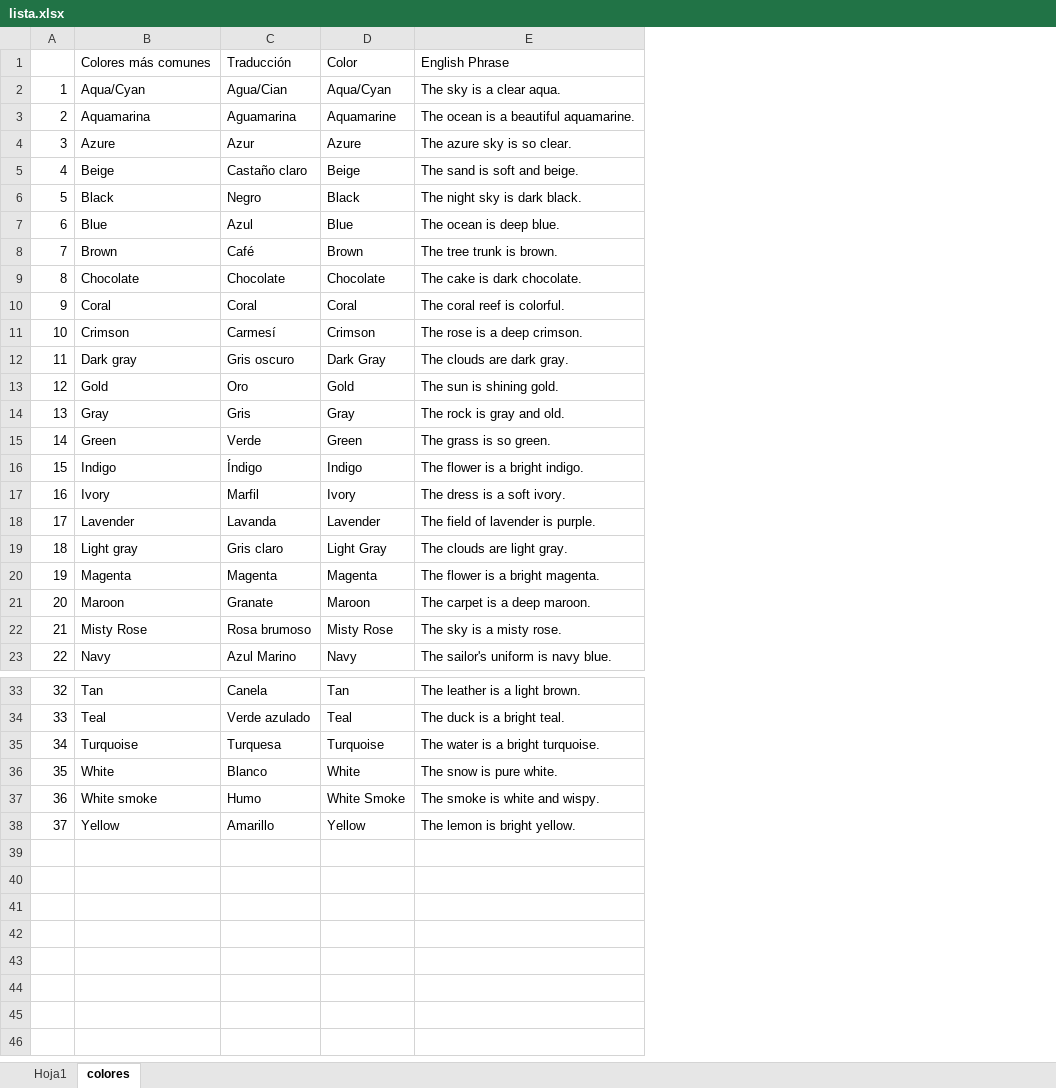
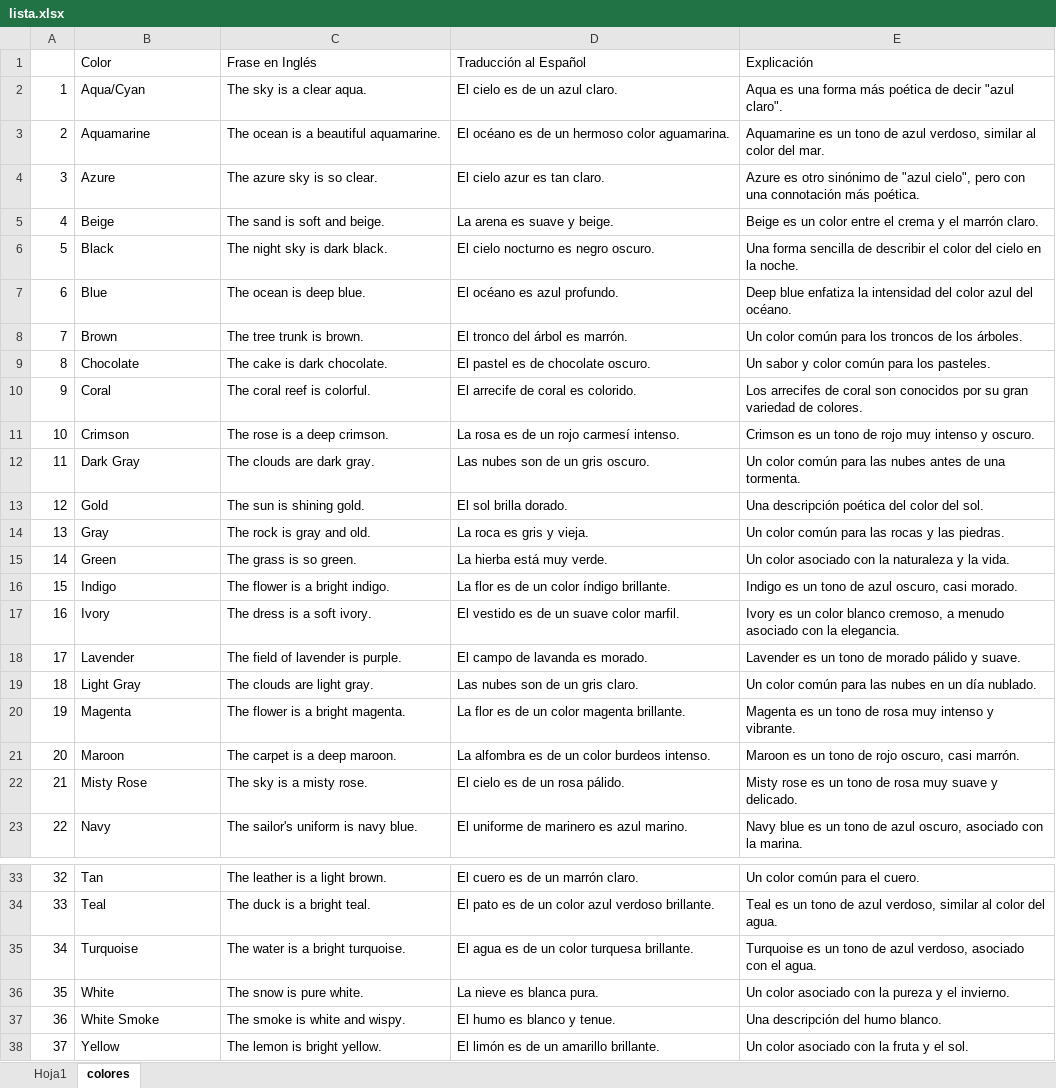
Before and after one commit to yanchapanta/idiomaEN, an Excel workbook: src/lista.xlsx, sheet colores, drawn as a sheet; only a part is shown, gaps mark what is left out; values as stored, in another font and other column widths than the file's, no borders; removed rows and columns are numbered as before the commit, all else as after; the diff names each change by its address in the sheet, - before the commit and + after, or states it on an @@ line.

```diff
--- a/src/lista.xlsx (sheet colores)
+++ b/src/lista.xlsx (sheet colores)
-column C, rows 2-23: Agua/Cian | Aguamarina | Azur | Castaño claro | Negro | Azul | Café | Chocolate | Coral | Carmesí | Gris oscuro | Oro | Gris | Verde | Índigo | Marfil | Lavanda | Gris claro | Magenta | Granate | Rosa brumoso | Azul Marino; rows 33-38: Canela | Verde azulado | Turquesa | Blanco | Humo | Amarillo
-column D, rows 2-23: Aqua/Cyan | Aquamarine | Azure | Beige | Black | Blue | Brown | Chocolate | Coral | Crimson | Dark Gray | Gold | Gray | Green | Indigo | Ivory | Lavender | Light Gray | Magenta | Maroon | Misty Rose | Navy; rows 33-38: Tan | Teal | Turquoise | White | White Smoke | Yellow
+column D, rows 2-23: El cielo es de un azul claro. | El océano es de un hermoso color aguamarina. | El cielo azur es tan claro. | La arena es suave y beige. | El cielo nocturno es negro oscuro. | El océano es azul profundo. | El tronco del árbol es marrón. | El pastel es de chocolate oscuro. | El arrecife de coral es colorido. | La rosa es de un rojo carmesí intenso. | Las nubes son de un gris oscuro. | El sol brilla dorado. | La roca es gris y vieja. | La hierba está muy verde. | La flor es de un color índigo brillante. | El vestido es de un suave color marfil. | El campo de lavanda es morado. | Las nubes son de un gris claro. | La flor es de un color magenta brillante. | La alfombra es de un color burdeos intenso. | El cielo es de un rosa pálido. | El uniforme de marinero es azul marino.; rows 33-38: El cuero es de un marrón claro. | El pato es de un color azul verdoso brillante. | El agua es de un color turquesa brillante. | La nieve es blanca pura. | El humo es blanco y tenue. | El limón es de un amarillo brillante.
+column E, rows 2-23: Aqua es una forma más poética de decir "azul claro". | Aquamarine es un tono de azul verdoso, similar al color del mar. | Azure es otro sinónimo de "azul cielo", pero con una connotación más poética. | Beige es un color entre el crema y el marrón claro. | Una forma sencilla de describir el color del cielo en la noche. | Deep blue enfatiza la intensidad del color azul del océano. | Un color común para los troncos de los árboles. | Un sabor y color común para los pasteles. | Los arrecifes de coral son conocidos por su gran variedad de colores. | Crimson es un tono de rojo muy intenso y oscuro. | Un color común para las nubes antes de una tormenta. | Una descripción poética del color del sol. | Un color común para las rocas y las piedras. | Un color asociado con la naturaleza y la vida. | Indigo es un tono de azul oscuro, casi morado. | Ivory es un color blanco cremoso, a menudo asociado con la elegancia. | Lavender es un tono de morado pálido y suave. | Un color común para las nubes en un día nublado. | Magenta es un tono de rosa muy intenso y vibrante. | Maroon es un tono de rojo oscuro, casi marrón. | Misty rose es un tono de rosa muy suave y delicado. | Navy blue es un tono de azul oscuro, asociado con la marina.; rows 33-38: Un color común para el cuero. | Teal es un tono de azul verdoso, similar al color del agua. | Turquoise es un tono de azul verdoso, asociado con el agua. | Un color asociado con la pureza y el invierno. | Una descripción del humo blanco. | Un color asociado con la fruta y el sol.
-row 1:  | Colores más comunes | Traducción | Color | English Phrase
+row 1:  | Color | Frase en Inglés | Traducción al Español | Explicación
-B3: Aquamarina
+B3: Aquamarine
-B12: Dark gray
+B12: Dark Gray
-B19: Light gray
+B19: Light Gray
-B37: White smoke
+B37: White Smoke
```
Also changed, not shown: 11 other files.
